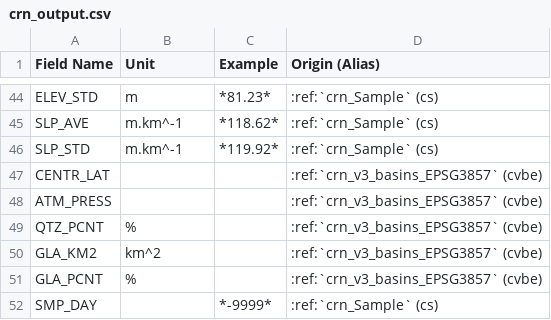
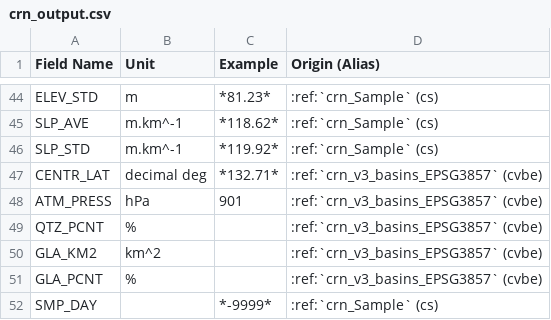
Before and after one commit to octopus-db/documentation, a CSV file: docs/source/csv_tables/crn_output.csv, drawn as a sheet; only a part is shown, gaps mark what is left out.

```diff
--- a/docs/source/csv_tables/crn_output.csv
+++ b/docs/source/csv_tables/crn_output.csv
@@ -46,4 +46,4 @@ SLP_AVE,m.km^-1,*118.62*,:ref:`crn_Sample` (cs)
 SLP_STD,m.km^-1,*119.92*,:ref:`crn_Sample` (cs)
-CENTR_LAT,,,:ref:`crn_v3_basins_EPSG3857` (cvbe)
-ATM_PRESS,,,:ref:`crn_v3_basins_EPSG3857` (cvbe)
+CENTR_LAT,decimal deg,*132.71*,:ref:`crn_v3_basins_EPSG3857` (cvbe)
+ATM_PRESS,hPa,901,:ref:`crn_v3_basins_EPSG3857` (cvbe)
 QTZ_PCNT,%,,:ref:`crn_v3_basins_EPSG3857` (cvbe)
```
Also changed, not shown: docs/source/csv_tables/crn_v3_basins_EPSG3857.csv, 1 other file.
